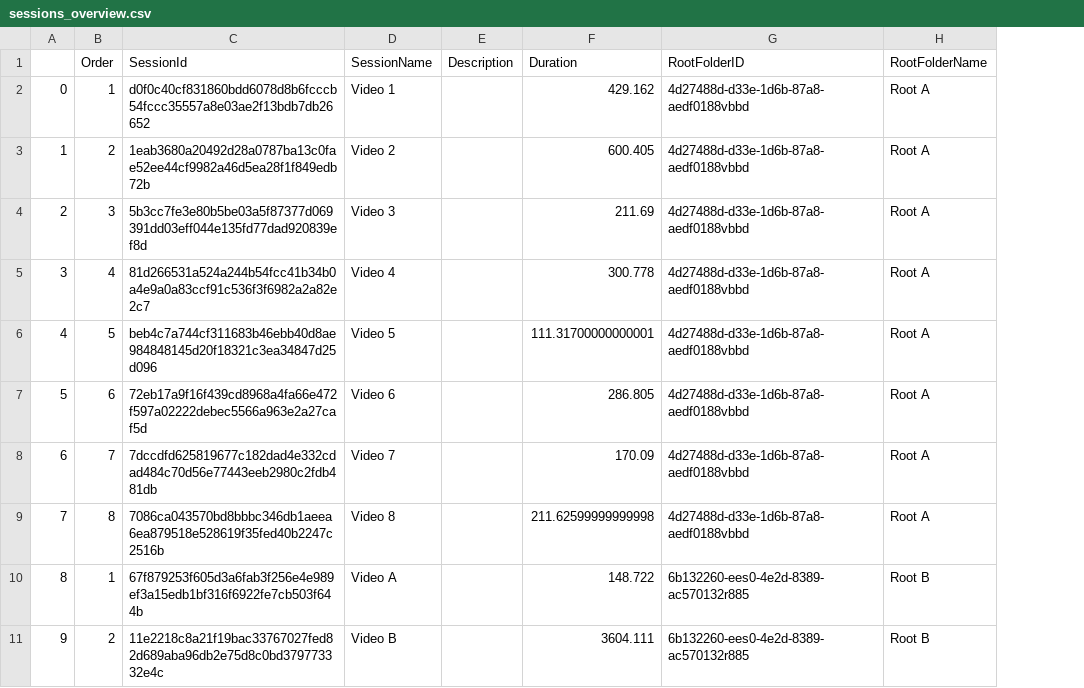
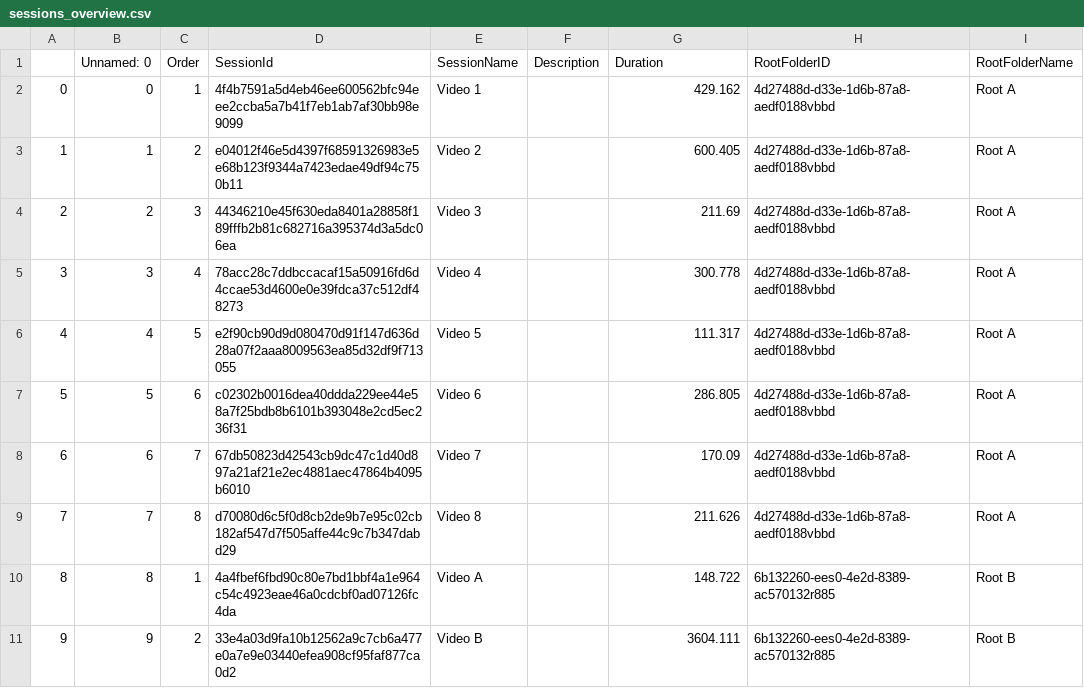
Before and after one commit to saud-learning-services/panopto-video-analytics, a CSV file: tableau/Sample Chunked Data/sessions_overview.csv, drawn as a sheet; only a part is shown; addresses are those after the commit; the diff covers the shown part only; the diff names each change by its address in the sheet, - before the commit and + after, or states it on an @@ line.

Commit message:
Added refreshed workbook and data (anonymized ids)

```diff
--- a/tableau/Sample Chunked Data/sessions_overview.csv
+++ b/tableau/Sample Chunked Data/sessions_overview.csv
+column B (Unnamed: 0), rows 2-11: 0 | 1 | 2 | 3 | 4 | 5 | 6 | 7 | 8 | 9
-D2 (SessionId): d0f0c40cf831860bdd6078d8b6fcccb54fccc35557a8e03ae2f13bdb7db26652
+D2 (SessionId): 4f4b7591a5d4eb46ee600562bfc94eee2ccba5a7b41f7eb1ab7af30bb98e9099
-D3 (SessionId): 1eab3680a20492d28a0787ba13c0fae52ee44cf9982a46d5ea28f1f849edb72b
+D3 (SessionId): e04012f46e5d4397f68591326983e5e68b123f9344a7423edae49df94c750b11
-D4 (SessionId): 5b3cc7fe3e80b5be03a5f87377d069391dd03eff044e135fd77dad920839ef8d
+D4 (SessionId): 44346210e45f630eda8401a28858f189fffb2b81c682716a395374d3a5dc06ea
-D5 (SessionId): 81d266531a524a244b54fcc41b34b0a4e9a0a83ccf91c536f3f6982a2a82e2c7
+D5 (SessionId): 78acc28c7ddbccacaf15a50916fd6d4ccae53d4600e0e39fdca37c512df48273
-D6 (SessionId): beb4c7a744cf311683b46ebb40d8ae984848145d20f18321c3ea34847d25d096
+D6 (SessionId): e2f90cb90d9d080470d91f147d636d28a07f2aaa8009563ea85d32df9f713055
-G6 (Duration): 111.31700000000001
+G6 (Duration): 111.317
-D7 (SessionId): 72eb17a9f16f439cd8968a4fa66e472f597a02222debec5566a963e2a27caf5d
+D7 (SessionId): c02302b0016dea40ddda229ee44e58a7f25bdb8b6101b393048e2cd5ec236f31
-D8 (SessionId): 7dccdfd625819677c182dad4e332cdad484c70d56e77443eeb2980c2fdb481db
+D8 (SessionId): 67db50823d42543cb9dc47c1d40d897a21af21e2ec4881aec47864b4095b6010
-D9 (SessionId): 7086ca043570bd8bbbc346db1aeea6ea879518e528619f35fed40b2247c2516b
+D9 (SessionId): d70080d6c5f0d8cb2de9b7e95c02cb182af547d7f505affe44c9c7b347dabd29
-G9 (Duration): 211.62599999999998
+G9 (Duration): 211.626
-D10 (SessionId): 67f879253f605d3a6fab3f256e4e989ef3a15edb1bf316f6922fe7cb503f644b
+D10 (SessionId): 4a4fbef6fbd90c80e7bd1bbf4a1e964c54c4923eae46a0cdcbf0ad07126fc4da
-D11 (SessionId): 11e2218c8a21f19bac33767027fed82d689aba96db2e75d8c0bd379773332e4c
+D11 (SessionId): 33e4a03d9fa10b12562a9c7cb6a477e0a7e9e03440efea908cf95faf877ca0d2
```
Also changed, not shown: 9 edited cells elsewhere in this file, 1 other file.
